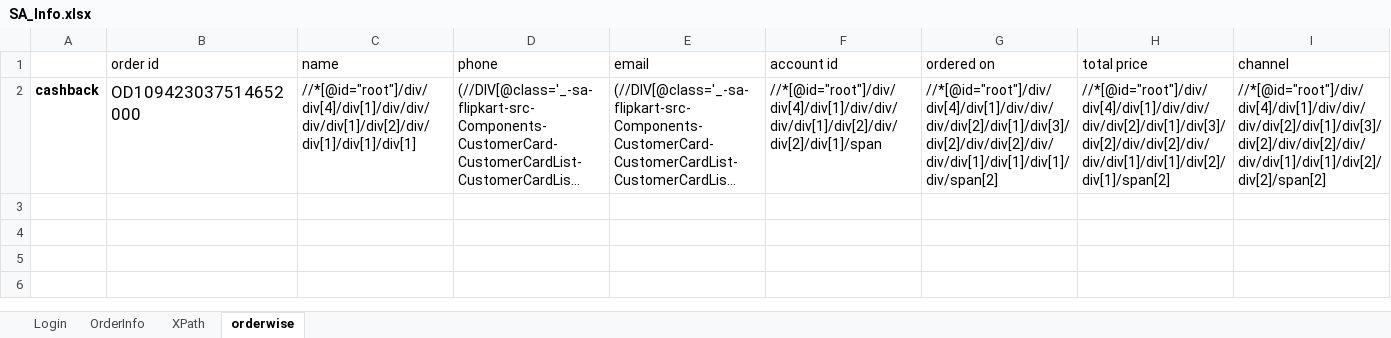
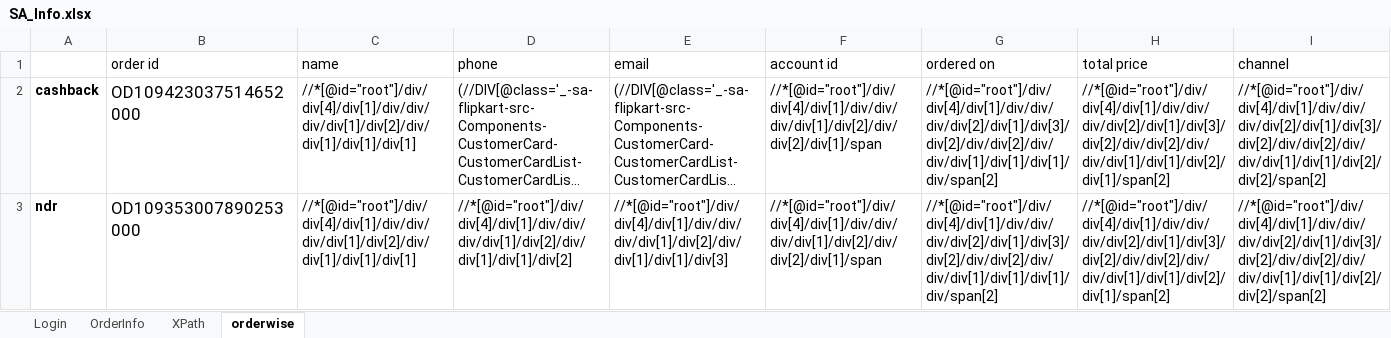
Before and after one commit to rkantjha/SA, an Excel workbook: SA_Info.xlsx, sheet orderwise, drawn as a sheet; only a part is shown; long unchanged cells end in …; values as stored, in another font and other column widths than the file's, no borders; rows hold the shown columns only; the diff names each change by its address in the sheet, - before the commit and + after, or states it on an @@ line.

Commit message:
commit with excel file

```diff
--- a/SA_Info.xlsx (sheet orderwise)
+++ b/SA_Info.xlsx (sheet orderwise)
+row 3: ndr | OD109353007890253000 | //*[@id="root"]/div/div[4]/div[1]/div/div/div/div[1]/div[2]/div/div[1]/div[1]/div[1] | //*[@id="root"]/div/div[4]/div[1]/div/div/div/div[1]/div[2]/div/div[1]/div[1]/div[2] | //*[@id="root"]/div/div[4]/div[1]/div/div/div/div[1]/div[2]/div/div[1]/div[1]/div[3] | //*[@id="root"]/div/div[4]/div[1]/div/div/div/div[1]/div[2]/div/div[2]/div[1]/span | //*[@id="root"]/div/div[4]/div[1]/div/div/div/div[2]/div[1]/div[3]/div[2]/div/div[2]/div/div/div[1]/div[1]/div[1]/div/span[2] | //*[@id="root"]/div/div[4]/div[1]/div/div/div/div[2]/div[1]/div[3]/div[2]/div/div[2]/div/div/div[1]/div[1]/div[2]/div[1]/span[2] | //*[@id="root"]/div/div[4]/div[1]/div/div/div/div[2]/div[1]/div[3]/div[2]/div/div[2]/div/div/div[1]/div[1]/div[2]/div[2]/span[2]
```
Also changed, not shown: 6 other files.
